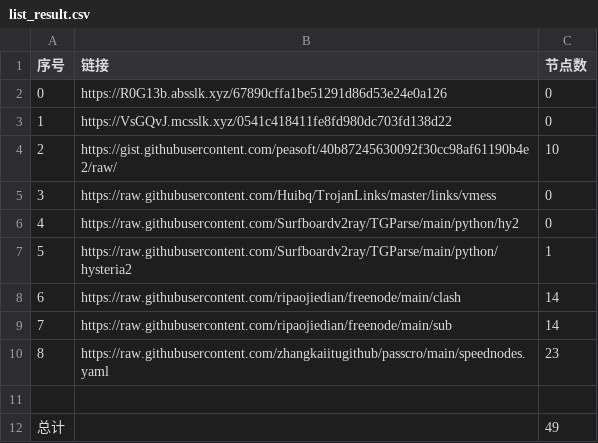
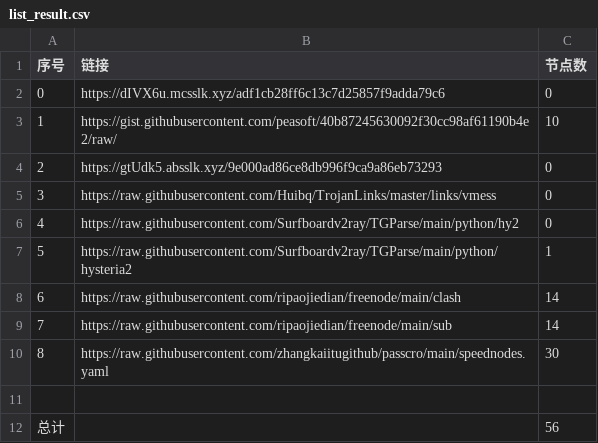
Before and after one commit to cute-omega/NoMoreWalls, a CSV file: list_result.csv, drawn as a sheet.

```diff
--- a/list_result.csv
+++ b/list_result.csv
@@ -1,5 +1,5 @@
 序号,链接,节点数
-0,https://R0G13b.absslk.xyz/67890cffa1be51291d86d53e24e0a126,0
-1,https://VsGQvJ.mcsslk.xyz/0541c418411fe8fd980dc703fd138d22,0
-2,https://gist.githubusercontent.com/peasoft/40b87245630092f30cc98af61190b4e2/raw/,10
+0,https://dIVX6u.mcsslk.xyz/adf1cb28ff6c13c7d25857f9adda79c6,0
+1,https://gist.githubusercontent.com/peasoft/40b87245630092f30cc98af61190b4e2/raw/,10
+2,https://gtUdk5.absslk.xyz/9e000ad86ce8db996f9ca9a86eb73293,0
 3,https://raw.githubusercontent.com/Huibq/TrojanLinks/master/links/vmess,0
@@ -9,4 +9,4 @@
 7,https://raw.githubusercontent.com/ripaojiedian/freenode/main/sub,14
-8,https://raw.githubusercontent.com/zhangkaiitugithub/passcro/main/speednodes.yaml,23
+8,https://raw.githubusercontent.com/zhangkaiitugithub/passcro/main/speednodes.yaml,30
 
-总计,,49
+总计,,56
```
Also changed, not shown: 16 other files.
